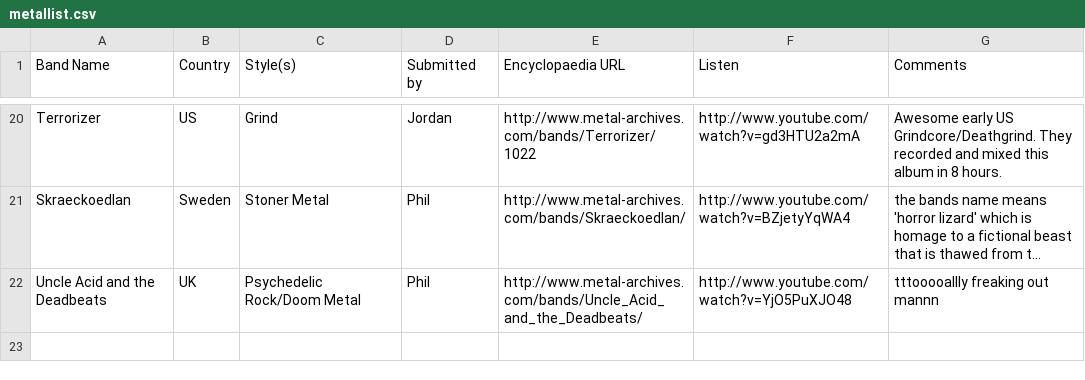
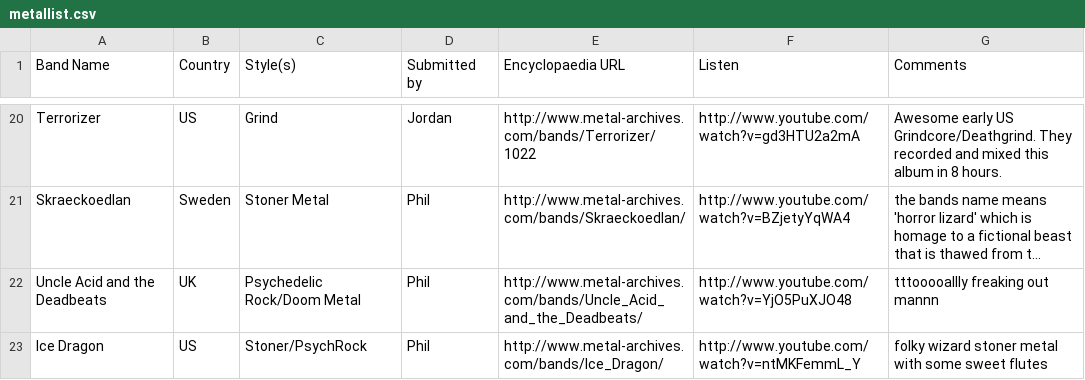
Before and after one commit to JordanMatuschka/metallist, a CSV file: metallist.csv, drawn as a sheet; only a part is shown, gaps mark what is left out; long unchanged cells end in …; the diff names each change by its address in the sheet, - before the commit and + after, or states it on an @@ line.

Commit message:
Adding Ice Dragon WIZARD FLUTES

```diff
--- a/metallist.csv
+++ b/metallist.csv
+row 23: Ice Dragon | US | Stoner/PsychRock | Phil | http://www.metal-archives.com/bands/Ice_Dragon/ | http://www.youtube.com/watch?v=ntMKFemmL_Y | folky wizard stoner metal with some sweet flutes
```
